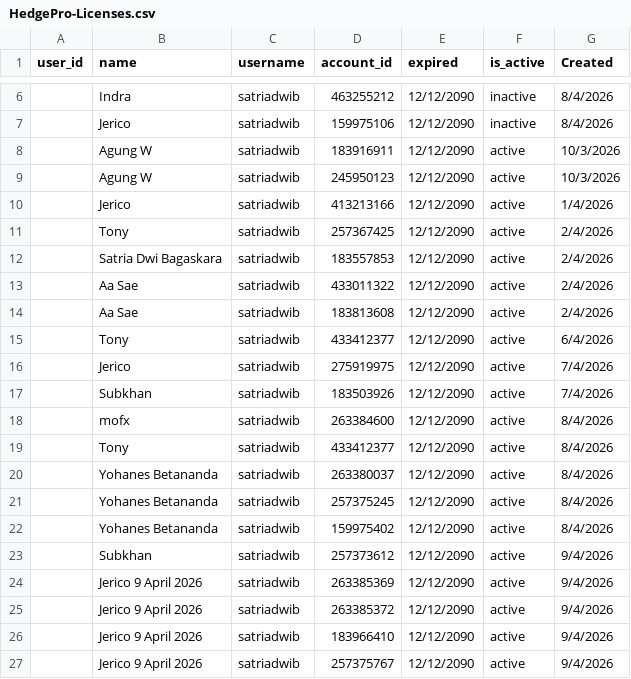
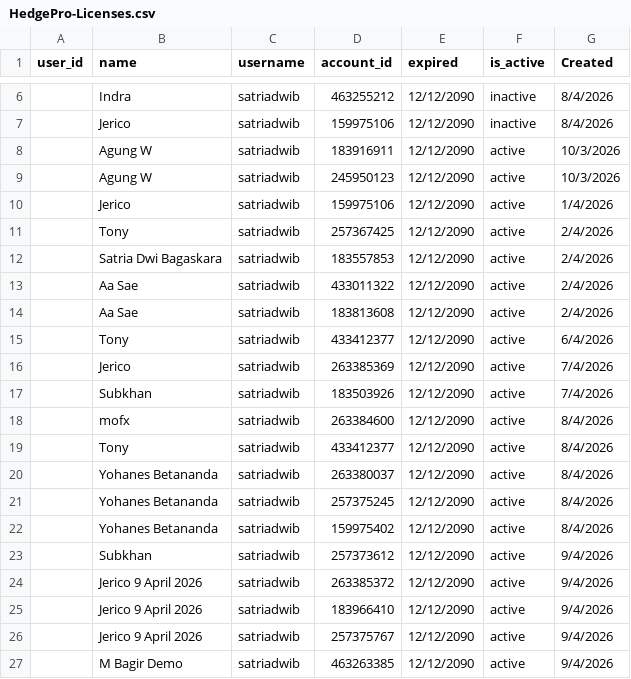
Before and after one commit to satriadwibagaskara/HedgePro-Licenses, a CSV file: HedgePro-Licenses.csv, drawn as a sheet; only a part is shown, gaps mark what is left out; the shorter side is filled out with more unchanged rows.

Commit message:
Update HedgePro-Licenses.csv

```diff
--- a/HedgePro-Licenses.csv
+++ b/HedgePro-Licenses.csv
@@ -9,3 +9,3 @@ user_id,name,username,account_id,expired,is_active,Created
 ,Agung W,satriadwib,245950123,12/12/2090,active,10/3/2026
-,Jerico,satriadwib,413213166,12/12/2090,active,1/4/2026
+,Jerico,satriadwib,159975106,12/12/2090,active,1/4/2026
 ,Tony,satriadwib,257367425,12/12/2090,active,2/4/2026
@@ -15,3 +15,3 @@ user_id,name,username,account_id,expired,is_active,Created
 ,Tony,satriadwib,433412377,12/12/2090,active,6/4/2026
-,Jerico,satriadwib,275919975,12/12/2090,active,7/4/2026
+,Jerico,satriadwib,263385369,12/12/2090,active,7/4/2026
 ,Subkhan,satriadwib,183503926,12/12/2090,active,7/4/2026
@@ -23,3 +23,2 @@ user_id,name,username,account_id,expired,is_active,Created
 ,Subkhan,satriadwib,257373612,12/12/2090,active,9/4/2026
-,Jerico 9 April 2026,satriadwib,263385369,12/12/2090,active,9/4/2026
 ,Jerico 9 April 2026,satriadwib,263385372,12/12/2090,active,9/4/2026
```
